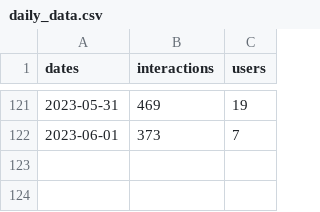
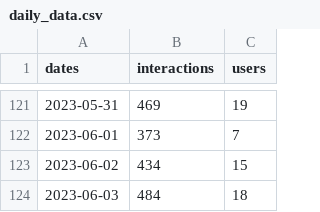
Before and after one commit to SolDungeon/chart_data, a CSV file: daily_data.csv, drawn as a sheet; only a part is shown, gaps mark what is left out; the diff names each change by its address in the sheet, - before the commit and + after, or states it on an @@ line.

```diff
--- a/daily_data.csv
+++ b/daily_data.csv
+row 123: 2023-06-02 | 434 | 15
+row 124: 2023-06-03 | 484 | 18
```
Also changed, not shown: 1 other file.
